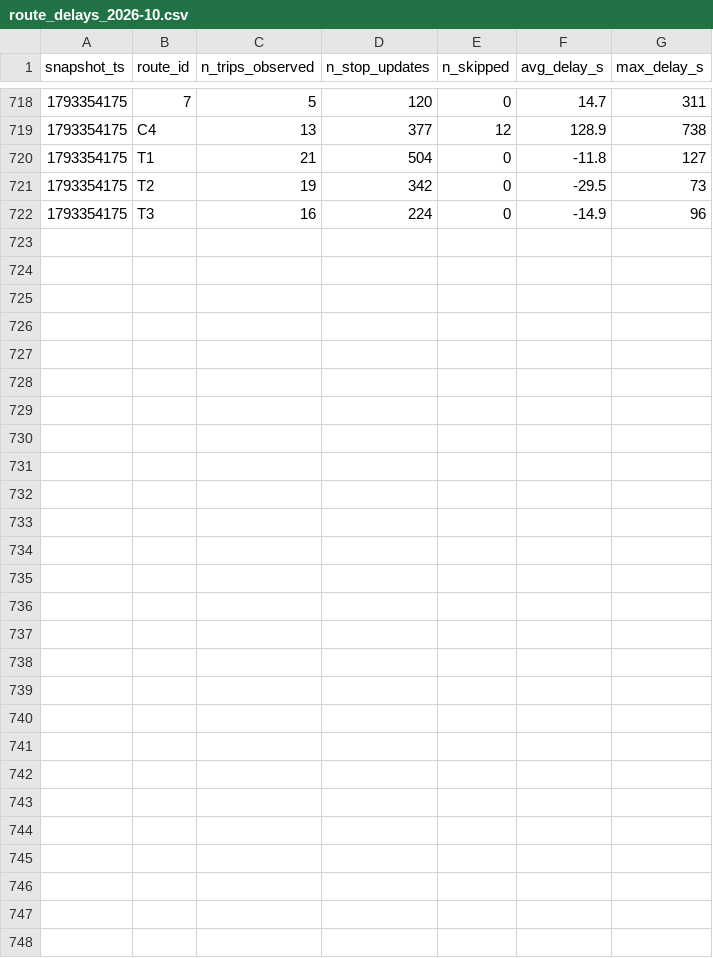
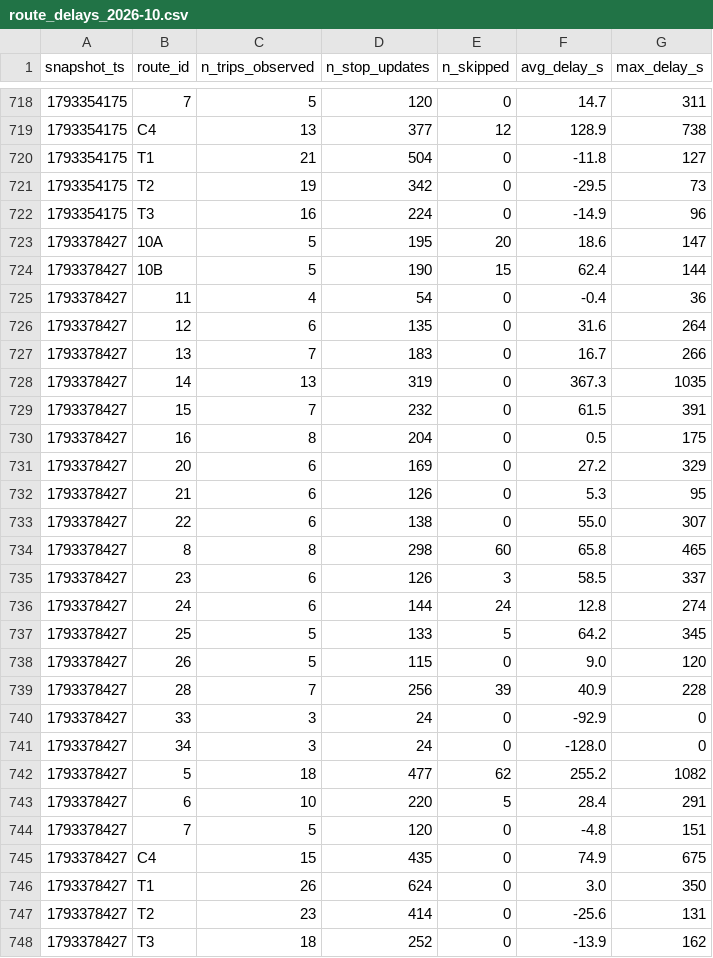
Before and after one commit to mayahamdy/TD2_BI, a CSV file: data/history/route_delays_2026-10.csv, drawn as a sheet; only a part is shown, gaps mark what is left out; the diff names each change by its address in the sheet, - before the commit and + after, or states it on an @@ line.

```diff
--- a/data/history/route_delays_2026-10.csv
+++ b/data/history/route_delays_2026-10.csv
+row 723: 1793378427 | 10A | 5 | 195 | 20 | 18.6 | 147
+row 724: 1793378427 | 10B | 5 | 190 | 15 | 62.4 | 144
+row 725: 1793378427 | 11 | 4 | 54 | 0 | -0.4 | 36
+row 726: 1793378427 | 12 | 6 | 135 | 0 | 31.6 | 264
+row 727: 1793378427 | 13 | 7 | 183 | 0 | 16.7 | 266
+row 728: 1793378427 | 14 | 13 | 319 | 0 | 367.3 | 1035
+row 729: 1793378427 | 15 | 7 | 232 | 0 | 61.5 | 391
+row 730: 1793378427 | 16 | 8 | 204 | 0 | 0.5 | 175
+row 731: 1793378427 | 20 | 6 | 169 | 0 | 27.2 | 329
+row 732: 1793378427 | 21 | 6 | 126 | 0 | 5.3 | 95
+row 733: 1793378427 | 22 | 6 | 138 | 0 | 55.0 | 307
+row 734: 1793378427 | 8 | 8 | 298 | 60 | 65.8 | 465
+row 735: 1793378427 | 23 | 6 | 126 | 3 | 58.5 | 337
+row 736: 1793378427 | 24 | 6 | 144 | 24 | 12.8 | 274
+row 737: 1793378427 | 25 | 5 | 133 | 5 | 64.2 | 345
+row 738: 1793378427 | 26 | 5 | 115 | 0 | 9.0 | 120
+row 739: 1793378427 | 28 | 7 | 256 | 39 | 40.9 | 228
+row 740: 1793378427 | 33 | 3 | 24 | 0 | -92.9 | 0
+row 741: 1793378427 | 34 | 3 | 24 | 0 | -128.0 | 0
+row 742: 1793378427 | 5 | 18 | 477 | 62 | 255.2 | 1082
+row 743: 1793378427 | 6 | 10 | 220 | 5 | 28.4 | 291
+row 744: 1793378427 | 7 | 5 | 120 | 0 | -4.8 | 151
+row 745: 1793378427 | C4 | 15 | 435 | 0 | 74.9 | 675
+row 746: 1793378427 | T1 | 26 | 624 | 0 | 3.0 | 350
+row 747: 1793378427 | T2 | 23 | 414 | 0 | -25.6 | 131
+row 748: 1793378427 | T3 | 18 | 252 | 0 | -13.9 | 162
```
Also changed, not shown: 1 other file.
